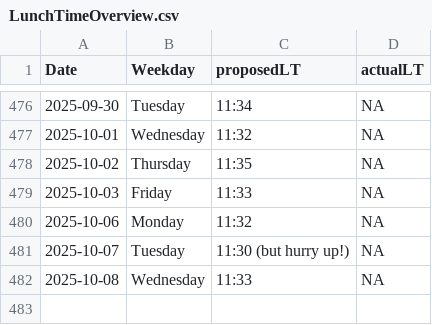
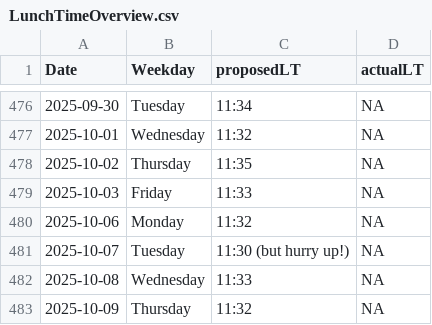
Before and after one commit to LeaSeep/LunchTime, a CSV file: shinyApp/www/LunchTimeOverview.csv, drawn as a sheet; only a part is shown, gaps mark what is left out.

Commit message:
Update the times to eat

```diff
--- a/shinyApp/www/LunchTimeOverview.csv
+++ b/shinyApp/www/LunchTimeOverview.csv
@@ -482 +482,2 @@ Date, Weekday, proposedLT, actualLT
 2025-10-08,Wednesday,11:33,NA
+2025-10-09,Thursday,11:32,NA
```
